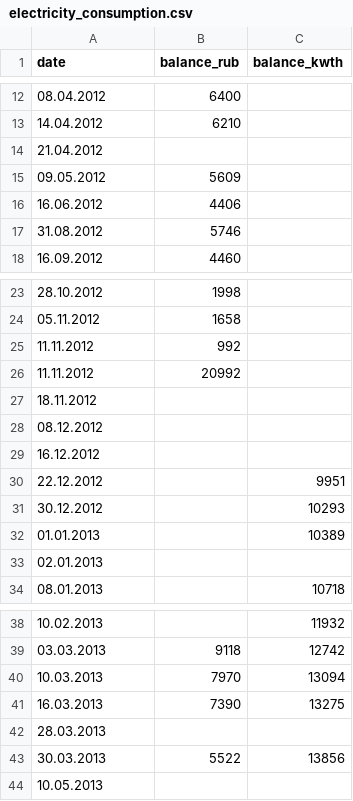
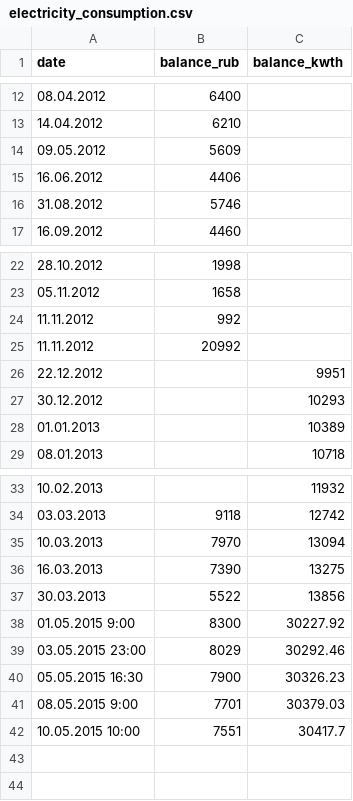
Before and after one commit to iMissile/R.projects, a CSV file: 40 Opaliha_consumption/electricity_consumption.csv, drawn as a sheet; only a part is shown, gaps mark what is left out; removed rows and columns are numbered as before the commit, all else as after; the diff names each change by its address in the sheet, - before the commit and + after, or states it on an @@ line.

```diff
--- a/40 Opaliha_consumption/electricity_consumption.csv
+++ b/40 Opaliha_consumption/electricity_consumption.csv
-row 14: 21.04.2012
-row 27: 18.11.2012
-row 28: 08.12.2012
-row 29: 16.12.2012
-row 33: 02.01.2013
-row 42: 28.03.2013
-row 44: 10.05.2013
+row 38: 01.05.2015 9:00 | 8300 | 30227.92
+row 39: 03.05.2015 23:00 | 8029 | 30292.46
+row 40: 05.05.2015 16:30 | 7900 | 30326.23
+row 41: 08.05.2015 9:00 | 7701 | 30379.03
+row 42: 10.05.2015 10:00 | 7551 | 30417.7
```
Also changed, not shown: 1 other file.
